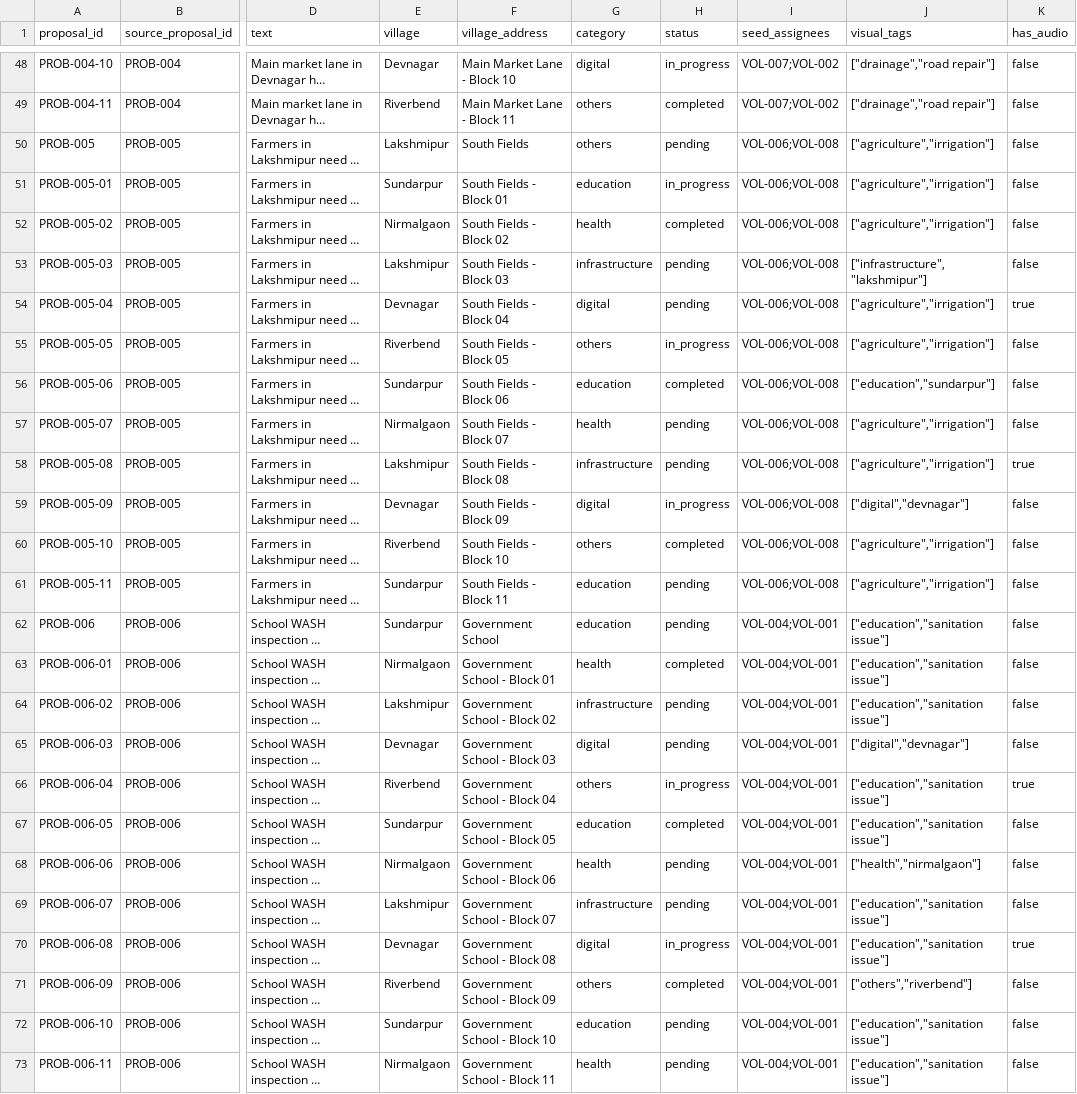
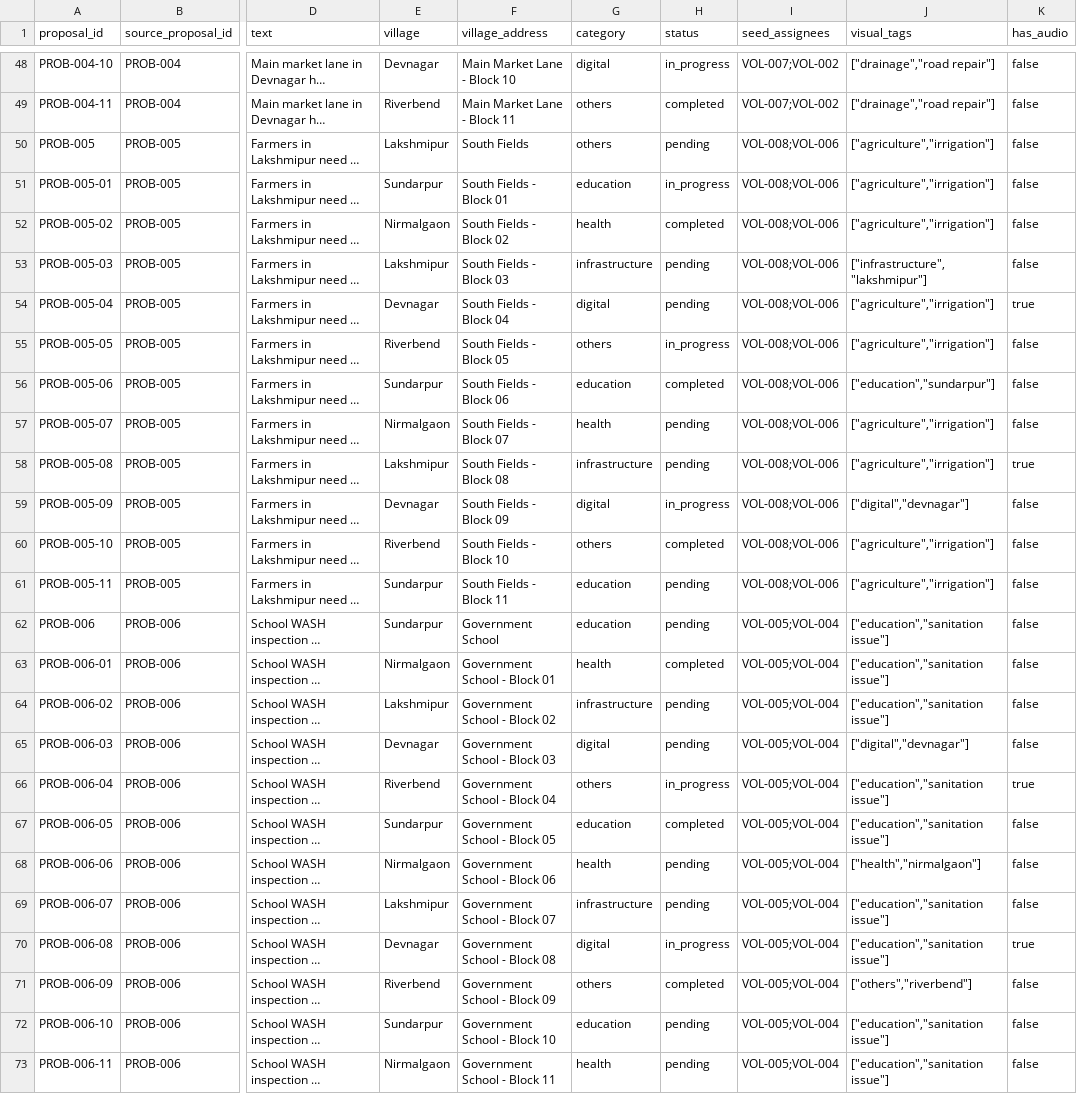
Before and after one commit to Anurag9000/Gram-Connect, a CSV file: data/proposals.csv, drawn as a sheet; only a part is shown, gaps mark what is left out; long unchanged cells end in …; the diff covers the shown part only; the diff names each change by its address in the sheet, - before the commit and + after, or states it on an @@ line.

```diff
--- a/data/proposals.csv
+++ b/data/proposals.csv
-I50:I61 (seed_assignees): VOL-006;VOL-008
+I50:I61 (seed_assignees): VOL-008;VOL-006
-I62:I73 (seed_assignees): VOL-004;VOL-001
+I62:I73 (seed_assignees): VOL-005;VOL-004
```
Also changed, not shown: 12 edited cells elsewhere in this file, 59 other files.
